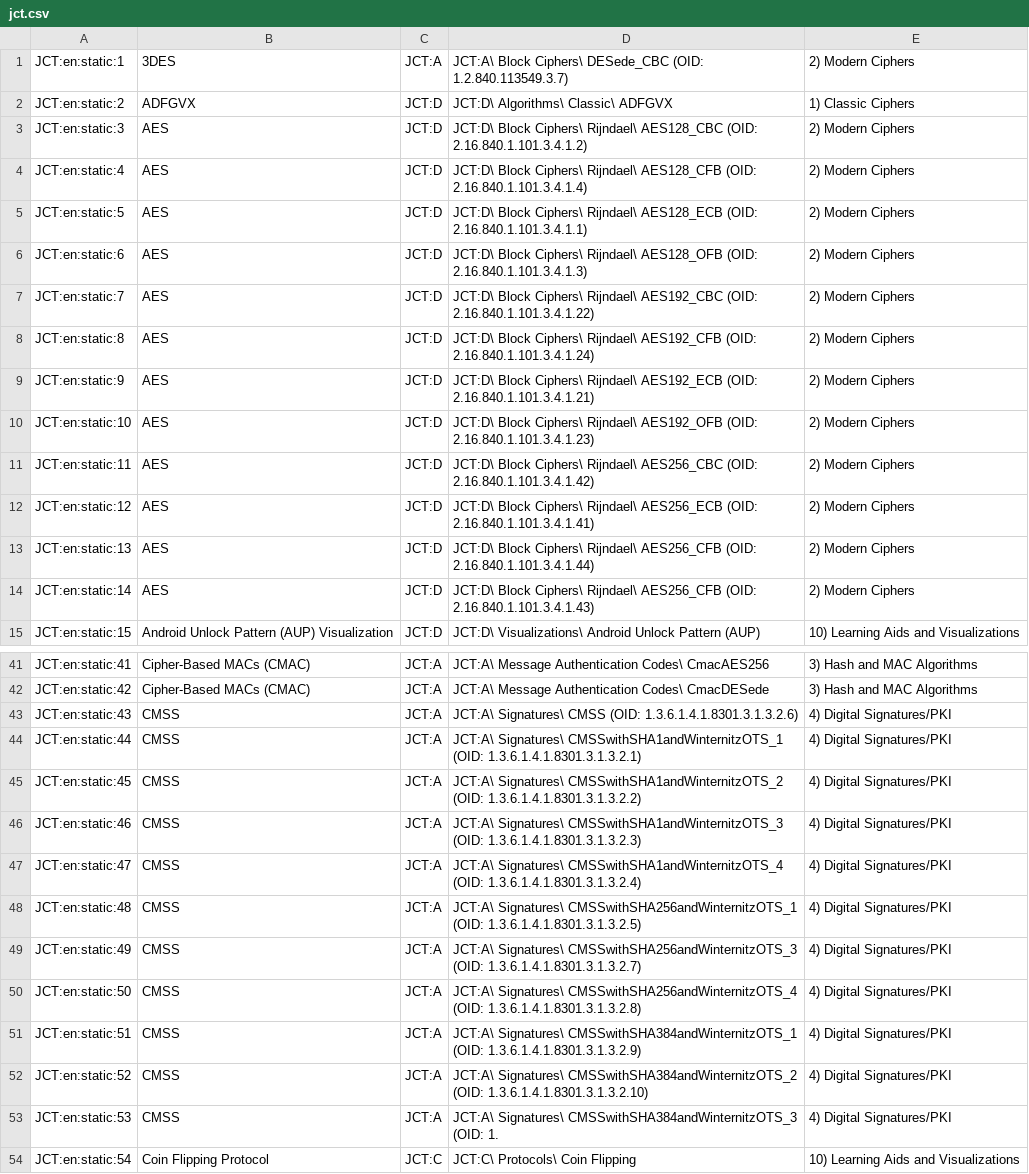
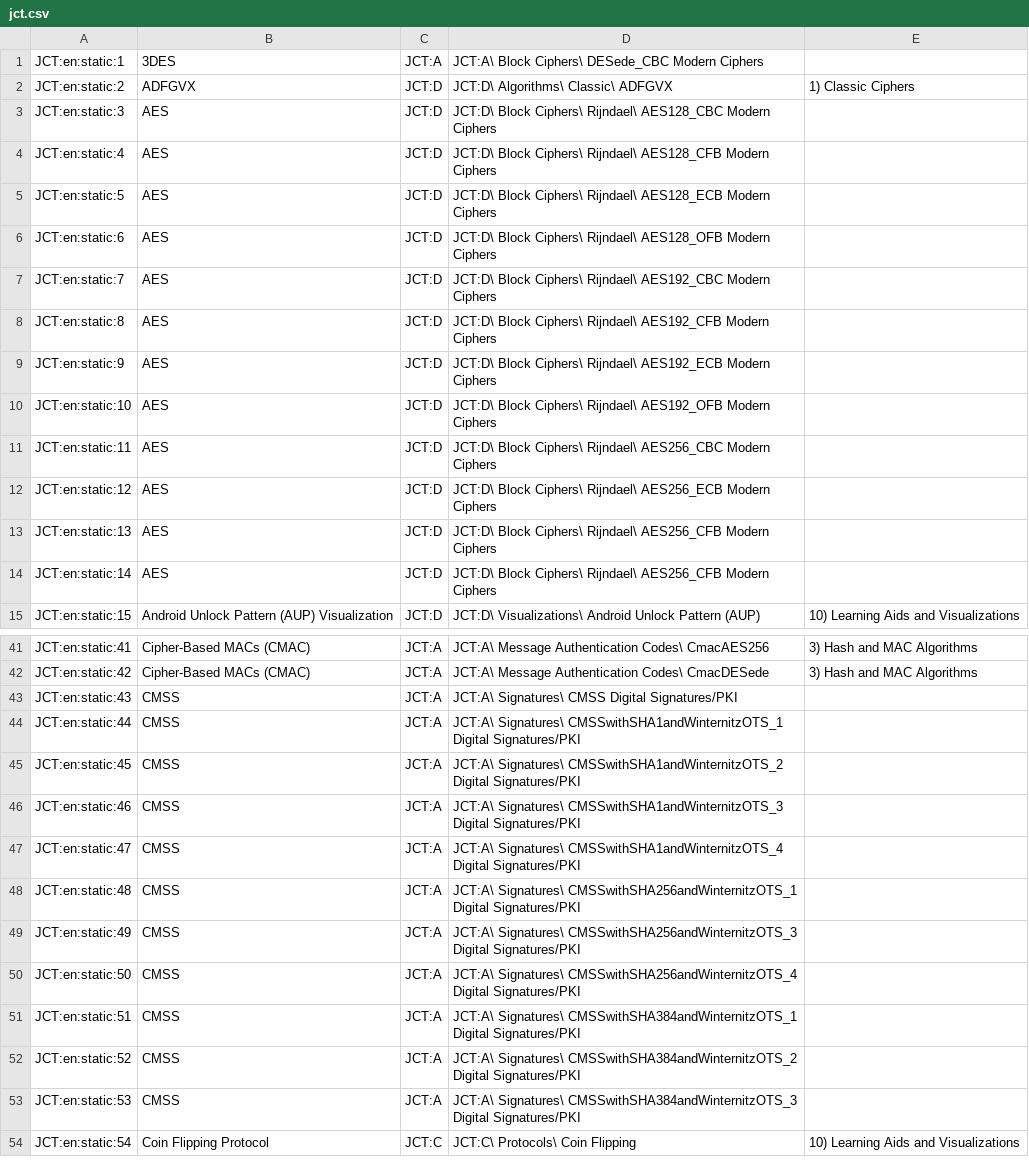
Before and after one commit to simlei/org.cryptool.functionlist, a CSV file: ws-static/data/en/scsv_webdump/jct.csv, drawn as a sheet; only a part is shown, gaps mark what is left out; the diff covers the shown part only.

```diff
--- a/ws-static/data/en/scsv_webdump/jct.csv
+++ b/ws-static/data/en/scsv_webdump/jct.csv
@@ -1,15 +1,15 @@
-JCT:en:static:1;3DES;JCT:A;JCT:A\ Block Ciphers\ DESede_CBC (OID: 1.2.840.113549.3.7);2) Modern Ciphers
+JCT:en:static:1;3DES;JCT:A;JCT:A\ Block Ciphers\ DESede_CBC Modern Ciphers
 JCT:en:static:2;ADFGVX;JCT:D;JCT:D\ Algorithms\ Classic\ ADFGVX;1) Classic Ciphers
-JCT:en:static:3;AES;JCT:D;JCT:D\ Block Ciphers\ Rijndael\ AES128_CBC (OID: 2.16.840.1.101.3.4.1.2);2) Modern Ciphers
-JCT:en:static:4;AES;JCT:D;JCT:D\ Block Ciphers\ Rijndael\ AES128_CFB (OID: 2.16.840.1.101.3.4.1.4);2) Modern Ciphers
-JCT:en:static:5;AES;JCT:D;JCT:D\ Block Ciphers\ Rijndael\ AES128_ECB (OID: 2.16.840.1.101.3.4.1.1);2) Modern Ciphers
-JCT:en:static:6;AES;JCT:D;JCT:D\ Block Ciphers\ Rijndael\ AES128_OFB (OID: 2.16.840.1.101.3.4.1.3);2) Modern Ciphers
-JCT:en:static:7;AES;JCT:D;JCT:D\ Block Ciphers\ Rijndael\ AES192_CBC (OID: 2.16.840.1.101.3.4.1.22);2) Modern Ciphers
-JCT:en:static:8;AES;JCT:D;JCT:D\ Block Ciphers\ Rijndael\ AES192_CFB (OID: 2.16.840.1.101.3.4.1.24);2) Modern Ciphers
-JCT:en:static:9;AES;JCT:D;JCT:D\ Block Ciphers\ Rijndael\ AES192_ECB (OID: 2.16.840.1.101.3.4.1.21);2) Modern Ciphers
-JCT:en:static:10;AES;JCT:D;JCT:D\ Block Ciphers\ Rijndael\ AES192_OFB (OID: 2.16.840.1.101.3.4.1.23);2) Modern Ciphers
-JCT:en:static:11;AES;JCT:D;JCT:D\ Block Ciphers\ Rijndael\ AES256_CBC (OID: 2.16.840.1.101.3.4.1.42);2) Modern Ciphers
-JCT:en:static:12;AES;JCT:D;JCT:D\ Block Ciphers\ Rijndael\ AES256_ECB (OID: 2.16.840.1.101.3.4.1.41);2) Modern Ciphers
-JCT:en:static:13;AES;JCT:D;JCT:D\ Block Ciphers\ Rijndael\ AES256_CFB (OID: 2.16.840.1.101.3.4.1.44);2) Modern Ciphers
-JCT:en:static:14;AES;JCT:D;JCT:D\ Block Ciphers\ Rijndael\ AES256_CFB (OID: 2.16.840.1.101.3.4.1.43);2) Modern Ciphers
+JCT:en:static:3;AES;JCT:D;JCT:D\ Block Ciphers\ Rijndael\ AES128_CBC Modern Ciphers
+JCT:en:static:4;AES;JCT:D;JCT:D\ Block Ciphers\ Rijndael\ AES128_CFB Modern Ciphers
+JCT:en:static:5;AES;JCT:D;JCT:D\ Block Ciphers\ Rijndael\ AES128_ECB Modern Ciphers
+JCT:en:static:6;AES;JCT:D;JCT:D\ Block Ciphers\ Rijndael\ AES128_OFB Modern Ciphers
+JCT:en:static:7;AES;JCT:D;JCT:D\ Block Ciphers\ Rijndael\ AES192_CBC Modern Ciphers
+JCT:en:static:8;AES;JCT:D;JCT:D\ Block Ciphers\ Rijndael\ AES192_CFB Modern Ciphers
+JCT:en:static:9;AES;JCT:D;JCT:D\ Block Ciphers\ Rijndael\ AES192_ECB Modern Ciphers
+JCT:en:static:10;AES;JCT:D;JCT:D\ Block Ciphers\ Rijndael\ AES192_OFB Modern Ciphers
+JCT:en:static:11;AES;JCT:D;JCT:D\ Block Ciphers\ Rijndael\ AES256_CBC Modern Ciphers
+JCT:en:static:12;AES;JCT:D;JCT:D\ Block Ciphers\ Rijndael\ AES256_ECB Modern Ciphers
+JCT:en:static:13;AES;JCT:D;JCT:D\ Block Ciphers\ Rijndael\ AES256_CFB Modern Ciphers
+JCT:en:static:14;AES;JCT:D;JCT:D\ Block Ciphers\ Rijndael\ AES256_CFB Modern Ciphers
 JCT:en:static:15;Android Unlock Pattern (AUP) Visualization;JCT:D;JCT:D\ Visualizations\ Android Unlock Pattern (AUP);10) Learning Aids and Visualizations
@@ -42,13 +42,13 @@ JCT:en:static:41;Cipher-Based MACs (CMAC);JCT:A;JCT:A\ Message Authentication Co
 JCT:en:static:42;Cipher-Based MACs (CMAC);JCT:A;JCT:A\ Message Authentication Codes\ CmacDESede;3) Hash and MAC Algorithms
-JCT:en:static:43;CMSS;JCT:A;JCT:A\ Signatures\ CMSS (OID: 1.3.6.1.4.1.8301.3.1.3.2.6);4) Digital Signatures/PKI
-JCT:en:static:44;CMSS;JCT:A;JCT:A\ Signatures\ CMSSwithSHA1andWinternitzOTS_1 (OID: 1.3.6.1.4.1.8301.3.1.3.2.1);4) Digital Signatures/PKI
-JCT:en:static:45;CMSS;JCT:A;JCT:A\ Signatures\ CMSSwithSHA1andWinternitzOTS_2 (OID: 1.3.6.1.4.1.8301.3.1.3.2.2);4) Digital Signatures/PKI
-JCT:en:static:46;CMSS;JCT:A;JCT:A\ Signatures\ CMSSwithSHA1andWinternitzOTS_3 (OID: 1.3.6.1.4.1.8301.3.1.3.2.3);4) Digital Signatures/PKI
-JCT:en:static:47;CMSS;JCT:A;JCT:A\ Signatures\ CMSSwithSHA1andWinternitzOTS_4 (OID: 1.3.6.1.4.1.8301.3.1.3.2.4);4) Digital Signatures/PKI
-JCT:en:static:48;CMSS;JCT:A;JCT:A\ Signatures\ CMSSwithSHA256andWinternitzOTS_1 (OID: 1.3.6.1.4.1.8301.3.1.3.2.5);4) Digital Signatures/PKI
-JCT:en:static:49;CMSS;JCT:A;JCT:A\ Signatures\ CMSSwithSHA256andWinternitzOTS_3 (OID: 1.3.6.1.4.1.8301.3.1.3.2.7);4) Digital Signatures/PKI
-JCT:en:static:50;CMSS;JCT:A;JCT:A\ Signatures\ CMSSwithSHA256andWinternitzOTS_4 (OID: 1.3.6.1.4.1.8301.3.1.3.2.8);4) Digital Signatures/PKI
-JCT:en:static:51;CMSS;JCT:A;JCT:A\ Signatures\ CMSSwithSHA384andWinternitzOTS_1 (OID: 1.3.6.1.4.1.8301.3.1.3.2.9);4) Digital Signatures/PKI
-JCT:en:static:52;CMSS;JCT:A;JCT:A\ Signatures\ CMSSwithSHA384andWinternitzOTS_2 (OID: 1.3.6.1.4.1.8301.3.1.3.2.10);4) Digital Signatures/PKI
-JCT:en:static:53;CMSS;JCT:A;JCT:A\ Signatures\ CMSSwithSHA384andWinternitzOTS_3 (OID: 1.;4) Digital Signatures/PKI
+JCT:en:static:43;CMSS;JCT:A;JCT:A\ Signatures\ CMSS Digital Signatures/PKI
+JCT:en:static:44;CMSS;JCT:A;JCT:A\ Signatures\ CMSSwithSHA1andWinternitzOTS_1 Digital Signatures/PKI
+JCT:en:static:45;CMSS;JCT:A;JCT:A\ Signatures\ CMSSwithSHA1andWinternitzOTS_2 Digital Signatures/PKI
+JCT:en:static:46;CMSS;JCT:A;JCT:A\ Signatures\ CMSSwithSHA1andWinternitzOTS_3 Digital Signatures/PKI
+JCT:en:static:47;CMSS;JCT:A;JCT:A\ Signatures\ CMSSwithSHA1andWinternitzOTS_4 Digital Signatures/PKI
+JCT:en:static:48;CMSS;JCT:A;JCT:A\ Signatures\ CMSSwithSHA256andWinternitzOTS_1 Digital Signatures/PKI
+JCT:en:static:49;CMSS;JCT:A;JCT:A\ Signatures\ CMSSwithSHA256andWinternitzOTS_3 Digital Signatures/PKI
+JCT:en:static:50;CMSS;JCT:A;JCT:A\ Signatures\ CMSSwithSHA256andWinternitzOTS_4 Digital Signatures/PKI
+JCT:en:static:51;CMSS;JCT:A;JCT:A\ Signatures\ CMSSwithSHA384andWinternitzOTS_1 Digital Signatures/PKI
+JCT:en:static:52;CMSS;JCT:A;JCT:A\ Signatures\ CMSSwithSHA384andWinternitzOTS_2 Digital Signatures/PKI
+JCT:en:static:53;CMSS;JCT:A;JCT:A\ Signatures\ CMSSwithSHA384andWinternitzOTS_3 Digital Signatures/PKI
 JCT:en:static:54;Coin Flipping Protocol;JCT:C;JCT:C\ Protocols\ Coin Flipping;10) Learning Aids and Visualizations
```
Also changed, not shown: 150 edited cells elsewhere in this file, ws-static/data/categories_jct.csv, 2 other files.
